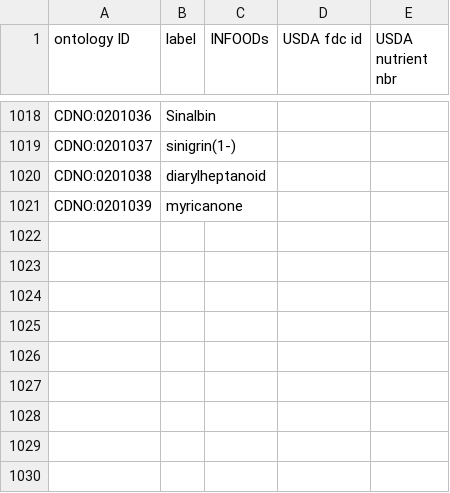
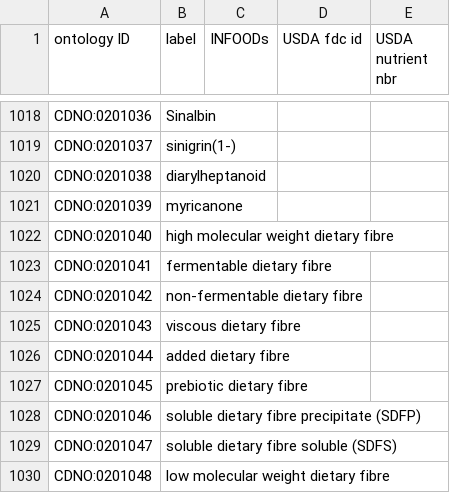
Before and after one commit to CompositionalDietaryNutritionOntology/cdno, a CSV file: src/ontology/templates/mappings.csv, drawn as a sheet; only a part is shown, gaps mark what is left out.

```diff
--- a/src/ontology/templates/mappings.csv
+++ b/src/ontology/templates/mappings.csv
@@ -1021 +1021,10 @@ CDNO:0201038,diarylheptanoid ,,,
 CDNO:0201039,myricanone ,,,
+CDNO:0201040,high molecular weight dietary fibre,,,
+CDNO:0201041,fermentable dietary fibre,,,
+CDNO:0201042,non-fermentable dietary fibre,,,
+CDNO:0201043,viscous dietary fibre,,,
+CDNO:0201044,added dietary fibre,,,
+CDNO:0201045,prebiotic dietary fibre,,,
+CDNO:0201046,soluble dietary fibre precipitate (SDFP),,,
+CDNO:0201047,soluble dietary fibre soluble (SDFS),,,
+CDNO:0201048,low molecular weight dietary fibre,,,
```
Also changed, not shown: src/ontology/templates/chemical_concentration.csv, src/ontology/templates/nutritional_components_framework.csv, 31 other files.
